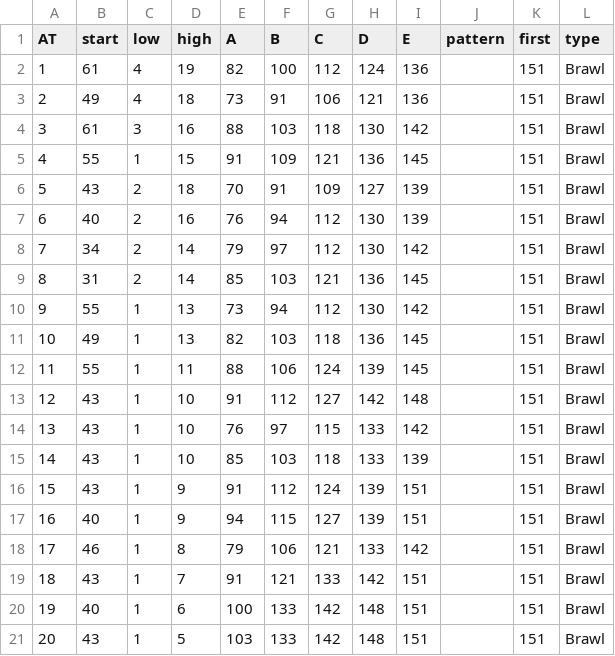
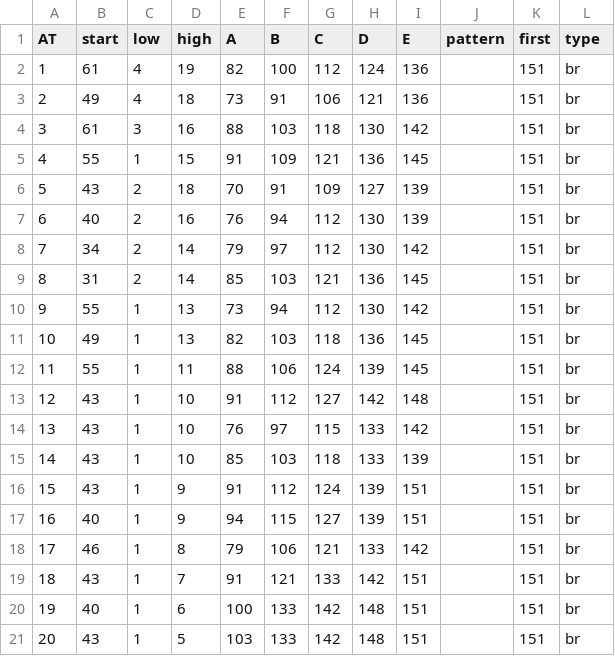
Before and after one commit to olmongol/rpg-tools, a CSV file: src/data/default/fight/attacks/Brawling.csv, drawn as a sheet.

```diff
--- a/src/data/default/fight/attacks/Brawling.csv
+++ b/src/data/default/fight/attacks/Brawling.csv
@@ -1,21 +1,21 @@
 AT,start,low,high,A,B,C,D,E,pattern,first,type
-1,61,4,19,82,100,112,124,136,,151,Brawl
-2,49,4,18,73,91,106,121,136,,151,Brawl
-3,61,3,16,88,103,118,130,142,,151,Brawl
-4,55,1,15,91,109,121,136,145,,151,Brawl
-5,43,2,18,70,91,109,127,139,,151,Brawl
-6,40,2,16,76,94,112,130,139,,151,Brawl
-7,34,2,14,79,97,112,130,142,,151,Brawl
-8,31,2,14,85,103,121,136,145,,151,Brawl
-9,55,1,13,73,94,112,130,142,,151,Brawl
-10,49,1,13,82,103,118,136,145,,151,Brawl
-11,55,1,11,88,106,124,139,145,,151,Brawl
-12,43,1,10,91,112,127,142,148,,151,Brawl
-13,43,1,10,76,97,115,133,142,,151,Brawl
-14,43,1,10,85,103,118,133,139,,151,Brawl
-15,43,1,9,91,112,124,139,151,,151,Brawl
-16,40,1,9,94,115,127,139,151,,151,Brawl
-17,46,1,8,79,106,121,133,142,,151,Brawl
-18,43,1,7,91,121,133,142,151,,151,Brawl
-19,40,1,6,100,133,142,148,151,,151,Brawl
-20,43,1,5,103,133,142,148,151,,151,Brawl
+1,61,4,19,82,100,112,124,136,,151,br
+2,49,4,18,73,91,106,121,136,,151,br
+3,61,3,16,88,103,118,130,142,,151,br
+4,55,1,15,91,109,121,136,145,,151,br
+5,43,2,18,70,91,109,127,139,,151,br
+6,40,2,16,76,94,112,130,139,,151,br
+7,34,2,14,79,97,112,130,142,,151,br
+8,31,2,14,85,103,121,136,145,,151,br
+9,55,1,13,73,94,112,130,142,,151,br
+10,49,1,13,82,103,118,136,145,,151,br
+11,55,1,11,88,106,124,139,145,,151,br
+12,43,1,10,91,112,127,142,148,,151,br
+13,43,1,10,76,97,115,133,142,,151,br
+14,43,1,10,85,103,118,133,139,,151,br
+15,43,1,9,91,112,124,139,151,,151,br
+16,40,1,9,94,115,127,139,151,,151,br
+17,46,1,8,79,106,121,133,142,,151,br
+18,43,1,7,91,121,133,142,151,,151,br
+19,40,1,6,100,133,142,148,151,,151,br
+20,43,1,5,103,133,142,148,151,,151,br
```
Also changed, not shown: src/data/default/fight/attacks/MA_Strikes.csv, src/data/default/fight/attacks/MA_Sweeps-.csv, 7 other files.
